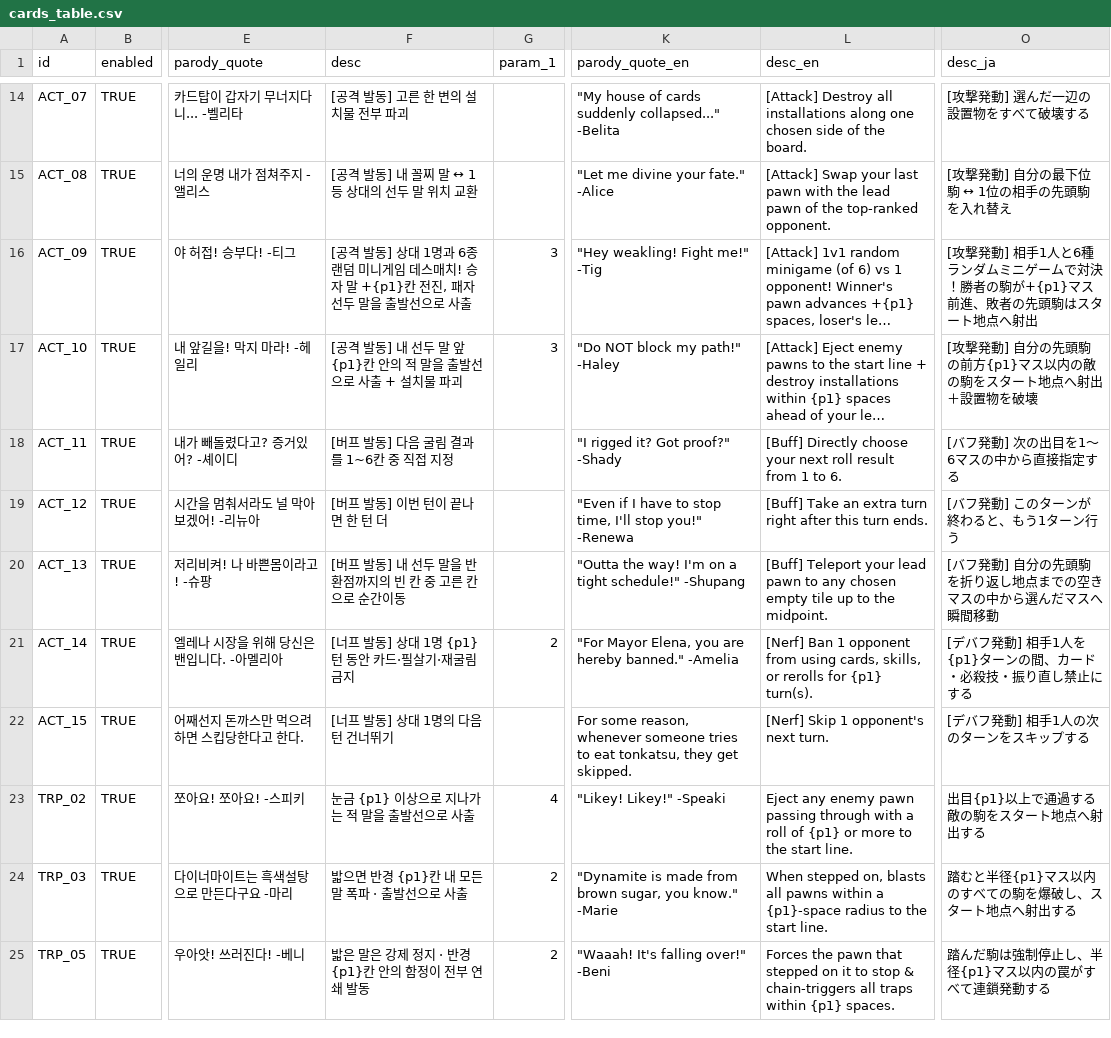
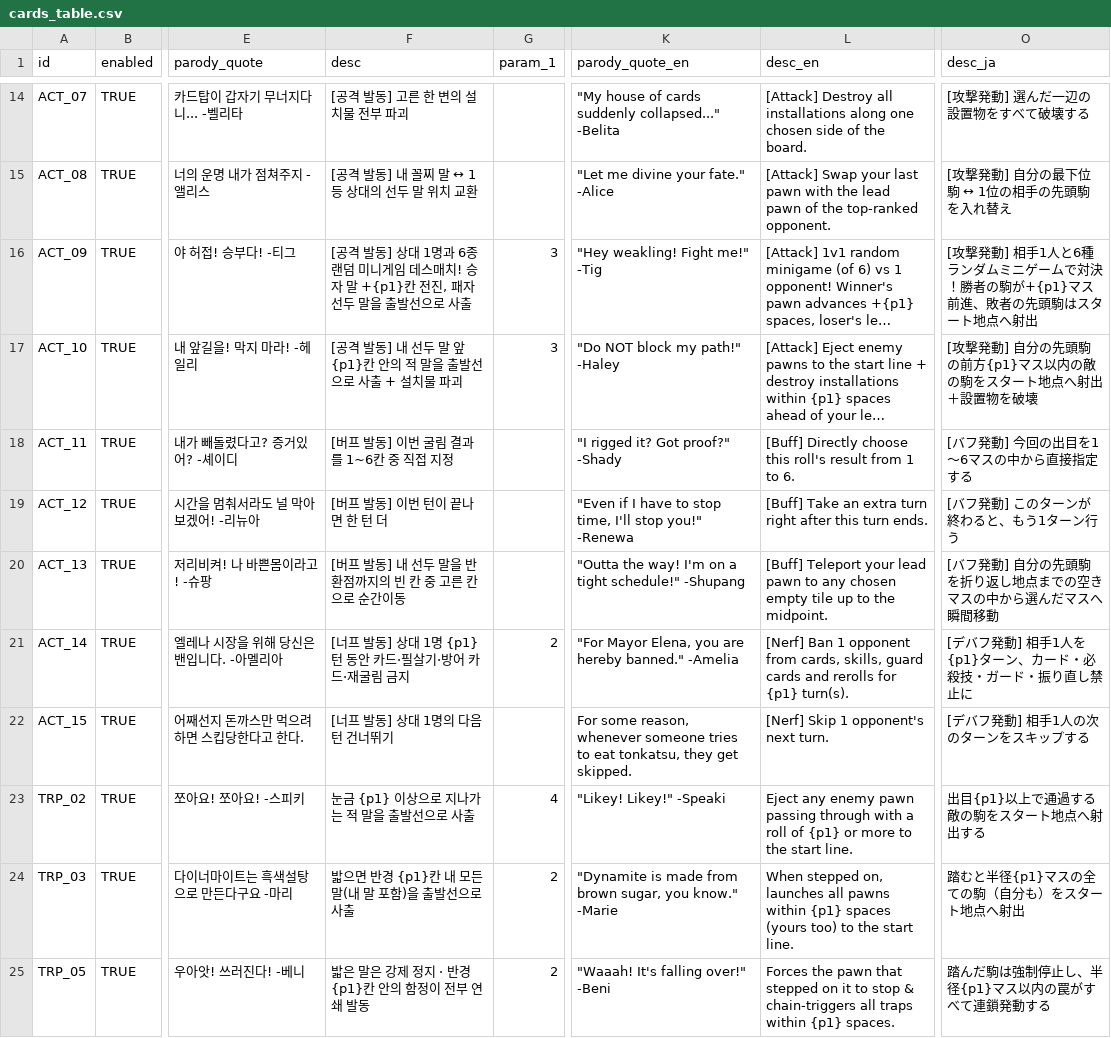
Before and after one commit to mayjohn66-cmd/TRG, a CSV file: content_trickcal/data/cards_table.csv, drawn as a sheet; only a part is shown, gaps mark what is left out; long unchanged cells end in …; the diff covers the shown part only; the diff names each change by its address in the sheet, - before the commit and + after, or states it on an @@ line.

```diff
--- a/content_trickcal/data/cards_table.csv
+++ b/content_trickcal/data/cards_table.csv
-F18 (desc): [버프 발동] 다음 굴림 결과를 1~6칸 중 직접 지정
+F18 (desc): [버프 발동] 이번 굴림 결과를 1~6칸 중 직접 지정
-L18 (desc_en): …Directly choose your next roll result from…
+L18 (desc_en): …Directly choose this roll's result from…
-O18 (desc_ja): [バフ発動] 次の出目を1〜6マスの中から直接指定する
+O18 (desc_ja): [バフ発動] 今回の出目を1〜6マスの中から直接指定する
-F21 (desc): [너프 발동] 상대 1명 {p1}턴 동안 카드·필살기·재굴림 금지
+F21 (desc): [너프 발동] 상대 1명 {p1}턴 동안 카드·필살기·방어 카드·재굴림 금지
-L21 (desc_en): …opponent from using cards, skills, or rerolls for…
+L21 (desc_en): …opponent from cards, skills, guard cards and rerolls for…
-O21 (desc_ja): [デバフ発動] 相手1人を{p1}ターンの間、カード・必殺技・振り直し禁止にする
+O21 (desc_ja): [デバフ発動] 相手1人を{p1}ターン、カード・必殺技・ガード・振り直し禁止に
-F24 (desc): 밟으면 반경 {p1}칸 내 모든 말 폭파 · 출발선으로 사출
+F24 (desc): 밟으면 반경 {p1}칸 내 모든 말(내 말 포함)을 출발선으로 사출
-L24 (desc_en): …stepped on, blasts all pawns within a {p1}-space radius to the…
+L24 (desc_en): …stepped on, launches all pawns within {p1} spaces (yours too) to the…
-O24 (desc_ja): 踏むと半径{p1}マス以内のすべての駒を爆破し、スタート地点へ射出する
+O24 (desc_ja): 踏むと半径{p1}マスの全ての駒（自分も）をスタート地点へ射出
```
Also changed, not shown: 50 edited cells elsewhere in this file, 4 other files.
